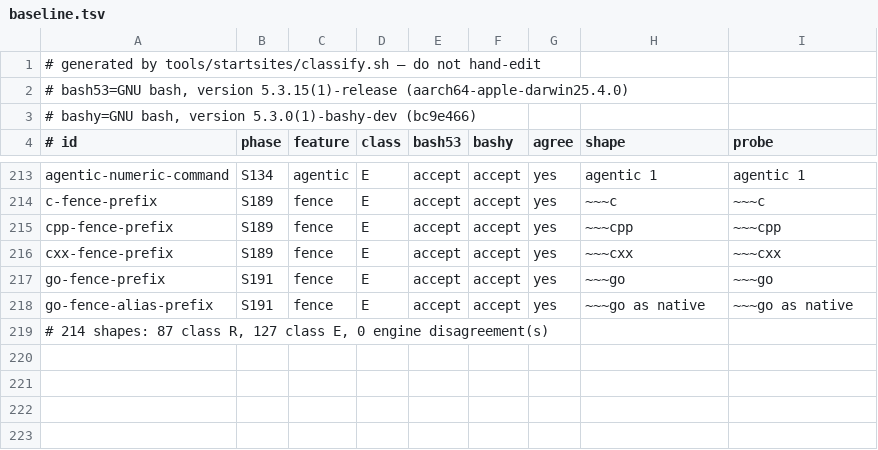
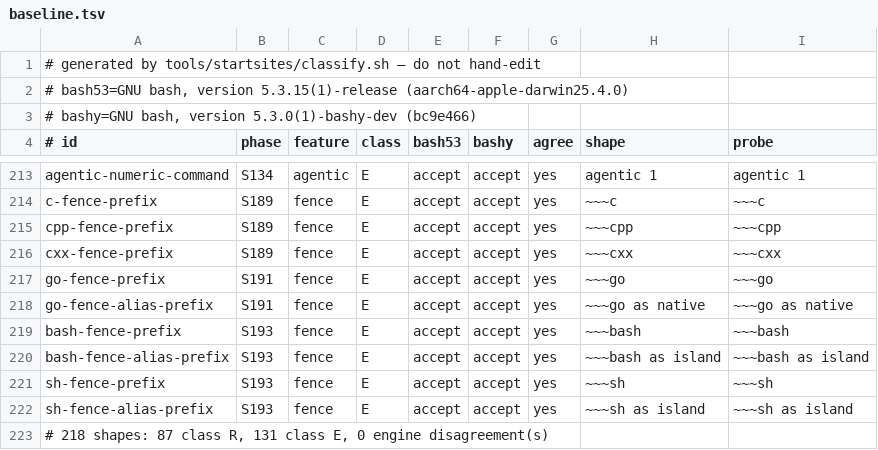
Before and after one commit to bashsharp/bashsharp-tests, a TSV file: tools/startsites/baseline.tsv, drawn as a sheet; only a part is shown, gaps mark what is left out.

Commit message:
test: gate embedded shell dialect islands
Sprint: #193
Story: #87
Story-ID: 7b98be07ec8d

```diff
--- a/tools/startsites/baseline.tsv
+++ b/tools/startsites/baseline.tsv
@@ -218,2 +218,6 @@ go-fence-prefix	S191	fence	E	accept	accept	yes	~~~go	~~~go
 go-fence-alias-prefix	S191	fence	E	accept	accept	yes	~~~go as native	~~~go as native
-# 214 shapes: 87 class R, 127 class E, 0 engine disagreement(s)
+bash-fence-prefix	S193	fence	E	accept	accept	yes	~~~bash	~~~bash
+bash-fence-alias-prefix	S193	fence	E	accept	accept	yes	~~~bash as island	~~~bash as island
+sh-fence-prefix	S193	fence	E	accept	accept	yes	~~~sh	~~~sh
+sh-fence-alias-prefix	S193	fence	E	accept	accept	yes	~~~sh as island	~~~sh as island
+# 218 shapes: 87 class R, 131 class E, 0 engine disagreement(s)
```
Also changed, not shown: tools/startsites/shapes.tsv, 2 other files.
